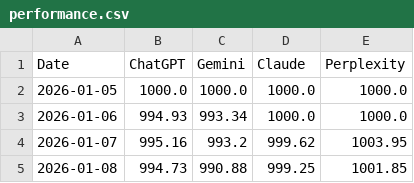
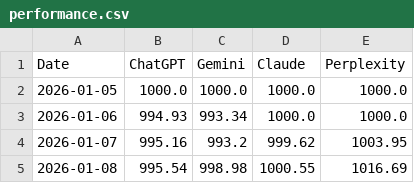
Before and after one commit to Seve1995/ai_trading_challenge, a CSV file: logs/performance.csv, drawn as a sheet.

```diff
--- a/logs/performance.csv
+++ b/logs/performance.csv
@@ -4,2 +4,2 @@ Date,ChatGPT,Gemini,Claude,Perplexity
 2026-01-07,995.16,993.2,999.62,1003.95
-2026-01-08,994.73,990.88,999.25,1001.85
+2026-01-08,995.54,998.98,1000.55,1016.69
```
Also changed, not shown: 4 other files.
